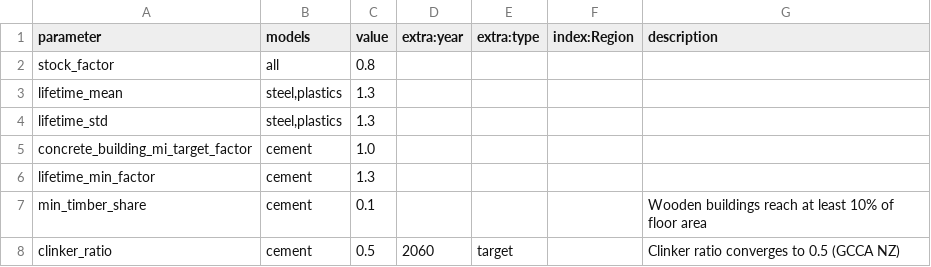
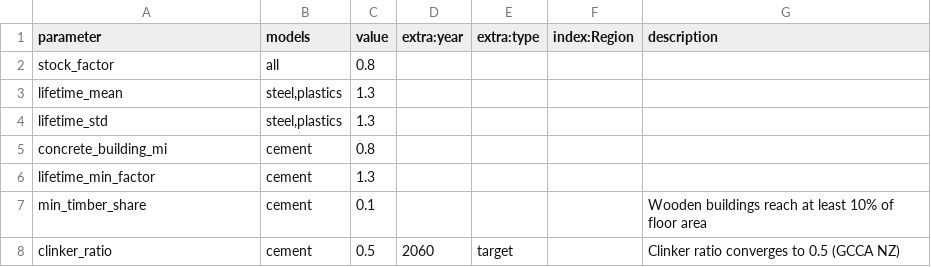
Before and after one commit to pik-piam/remind-mfa, a CSV file: config/scenarios/SSP1_CE.csv, drawn as a sheet; removed rows and columns are numbered as before the commit, all else as after; the diff names each change by its address in the sheet, - before the commit and + after, or states it on an @@ line.

```diff
--- a/config/scenarios/SSP1_CE.csv
+++ b/config/scenarios/SSP1_CE.csv
-row 5: concrete_building_mi_target_factor | cement | 1.0
+row 5: concrete_building_mi | cement | 0.8
```
Also changed, not shown: config/scenarios/SSP1.csv, config/scenarios/SSP2_CE.csv, 3 other files.
